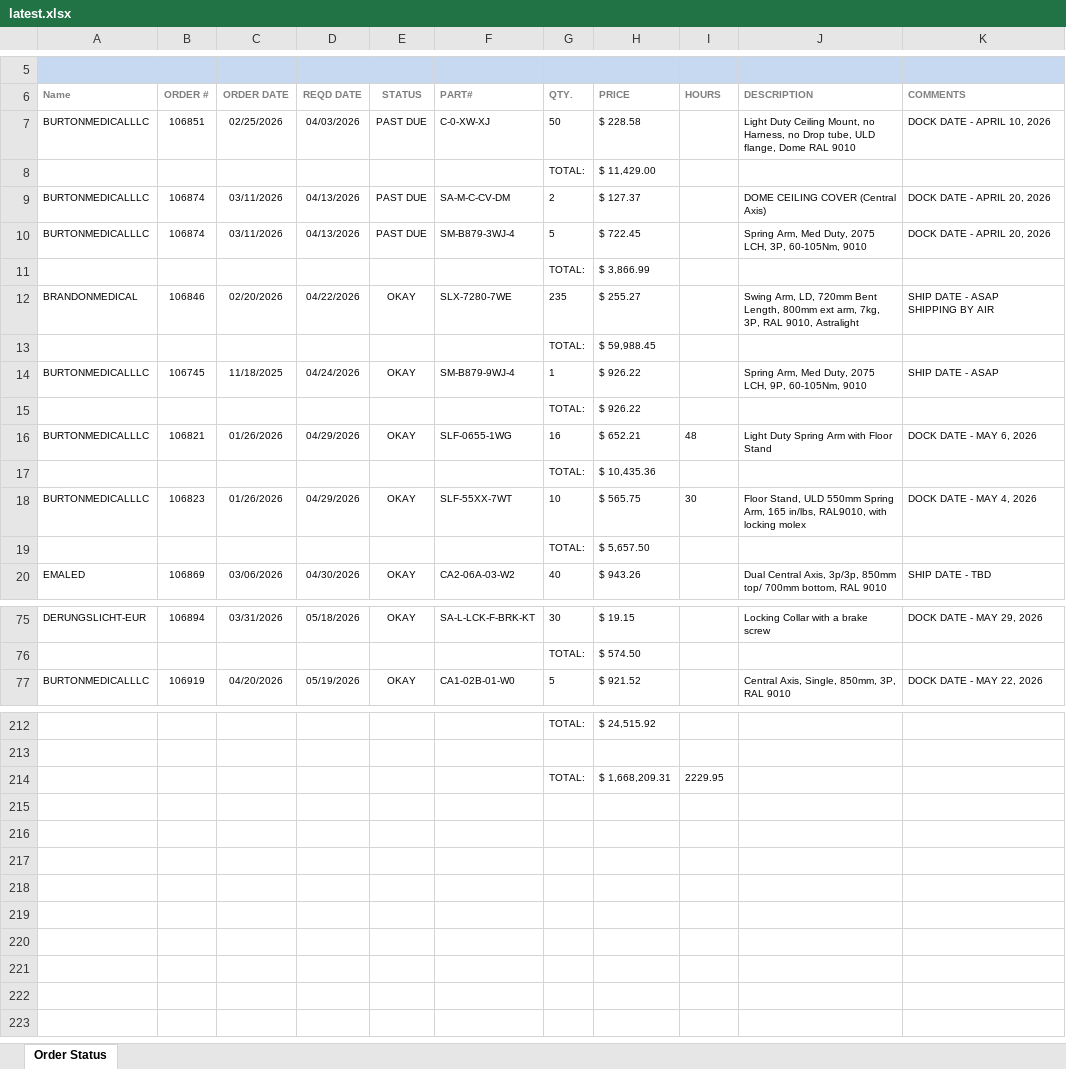
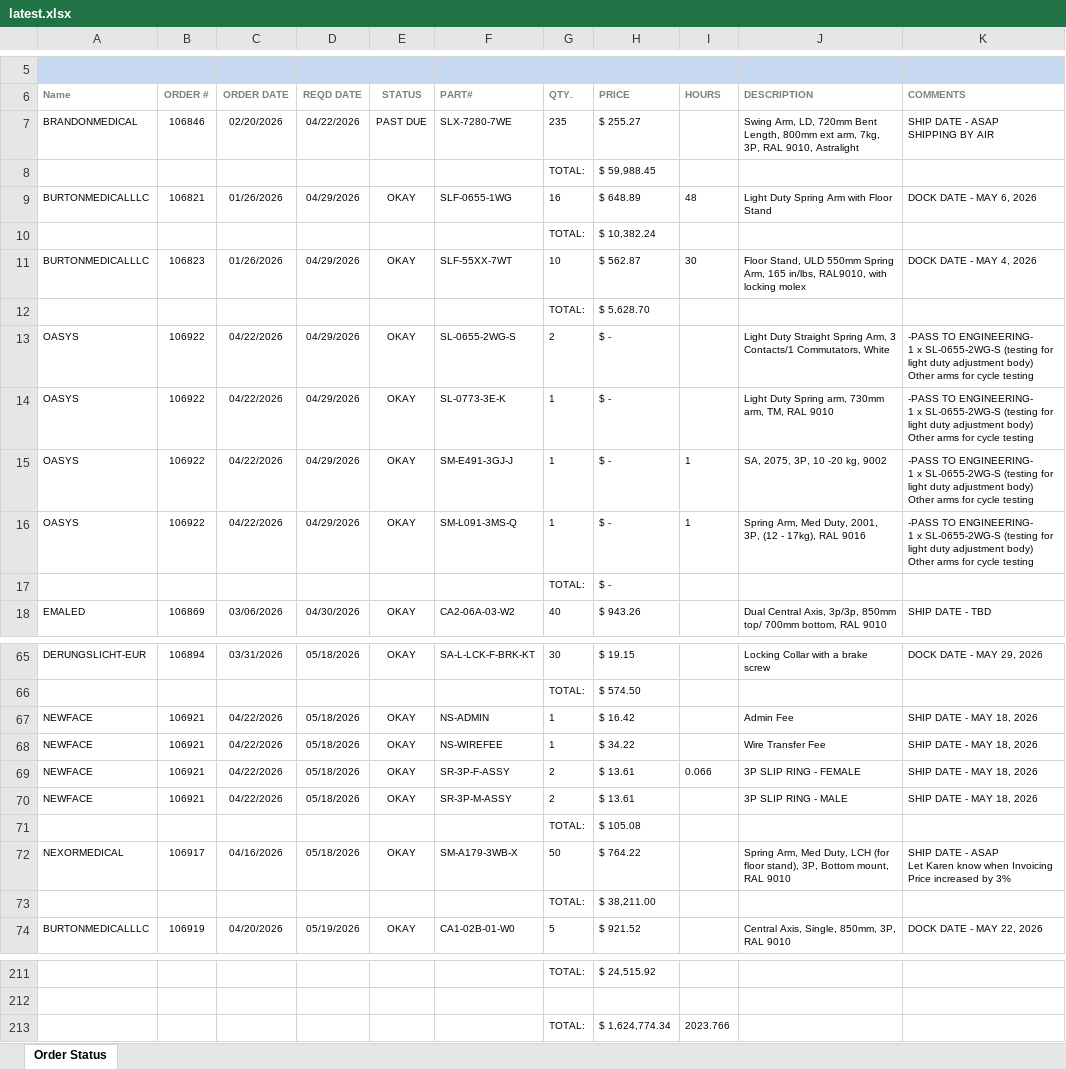
Before and after one commit to patrickaguilera/production-display, an Excel workbook: data/latest.xlsx, sheet Order Status, drawn as a sheet; only a part is shown, gaps mark what is left out; values as stored, in another font and other column widths than the file's, no borders; charts and pictures and conditional formats not drawn; removed rows and columns are numbered as before the commit, all else as after; ↵ is a line break in a cell; the diff covers the shown part only; the diff names each change by its address in the sheet, - before the commit and + after, or states it on an @@ line.

Commit message:
Add files via upload

```diff
--- a/data/latest.xlsx (sheet Order Status)
+++ b/data/latest.xlsx (sheet Order Status)
-row 7: BURTONMEDICALLLC | 106851 | 02/25/2026 | 04/03/2026 | PAST DUE | C-0-XW-XJ | 50 | $ 228.58 |  | Light Duty Ceiling Mount, no Harness, no Drop tube, ULD flange, Dome RAL 9010 | DOCK DATE - APRIL 10, 2026
-row 8:  |  |  |  |  |  | TOTAL: | $ 11,429.00
-row 9: BURTONMEDICALLLC | 106874 | 03/11/2026 | 04/13/2026 | PAST DUE | SA-M-C-CV-DM | 2 | $ 127.37 |  | DOME CEILING COVER (Central Axis) | DOCK DATE - APRIL 20, 2026
-row 10: BURTONMEDICALLLC | 106874 | 03/11/2026 | 04/13/2026 | PAST DUE | SM-B879-3WJ-4 | 5 | $ 722.45 |  | Spring Arm, Med Duty, 2075 LCH, 3P, 60-105Nm, 9010 | DOCK DATE - APRIL 20, 2026
-row 11:  |  |  |  |  |  | TOTAL: | $ 3,866.99
-E7 (STATUS): OKAY
+E7 (STATUS): PAST DUE
-row 14: BURTONMEDICALLLC | 106745 | 11/18/2025 | 04/24/2026 | OKAY | SM-B879-9WJ-4 | 1 | $ 926.22 |  | Spring Arm, Med Duty, 2075 LCH, 9P, 60-105Nm, 9010 | SHIP DATE - ASAP
-row 15:  |  |  |  |  |  | TOTAL: | $ 926.22
-H9 (PRICE): $ 652.21
+H9 (PRICE): $ 648.89
-H10 (PRICE): $ 10,435.36
+H10 (PRICE): $ 10,382.24
-H11 (PRICE): $ 565.75
+H11 (PRICE): $ 562.87
+row 12:  |  |  |  |  |  | TOTAL: | $ 5,628.70
+row 13: OASYS | 106922 | 04/22/2026 | 04/29/2026 | OKAY | SL-0655-2WG-S | 2 | $ - |  | Light Duty Straight Spring Arm, 3 Contacts/1 Commutators, White | -PASS TO ENGINEERING- ↵ 1 x SL-0655-2WG-S (testing for light duty adjustment body) ↵ Other arms for cycle testing
+row 14: OASYS | 106922 | 04/22/2026 | 04/29/2026 | OKAY | SL-0773-3E-K | 1 | $ - |  | Light Duty Spring arm, 730mm arm, TM, RAL 9010 | -PASS TO ENGINEERING- ↵ 1 x SL-0655-2WG-S (testing for light duty adjustment body) ↵ Other arms for cycle testing
+row 15: OASYS | 106922 | 04/22/2026 | 04/29/2026 | OKAY | SM-E491-3GJ-J | 1 | $ - | 1 | SA, 2075, 3P, 10 -20 kg, 9002 | -PASS TO ENGINEERING- ↵ 1 x SL-0655-2WG-S (testing for light duty adjustment body) ↵ Other arms for cycle testing
+row 16: OASYS | 106922 | 04/22/2026 | 04/29/2026 | OKAY | SM-L091-3MS-Q | 1 | $ - | 1 | Spring Arm, Med Duty, 2001, 3P, (12 - 17kg), RAL 9016 | -PASS TO ENGINEERING- ↵ 1 x SL-0655-2WG-S (testing for light duty adjustment body) ↵ Other arms for cycle testing
-H17 (PRICE): $ 5,657.50
+H17 (PRICE): $ -
+row 67: NEWFACE | 106921 | 04/22/2026 | 05/18/2026 | OKAY | NS-ADMIN | 1 | $ 16.42 |  | Admin Fee | SHIP DATE - MAY 18, 2026
+row 68: NEWFACE | 106921 | 04/22/2026 | 05/18/2026 | OKAY | NS-WIREFEE | 1 | $ 34.22 |  | Wire Transfer Fee | SHIP DATE - MAY 18, 2026
+row 69: NEWFACE | 106921 | 04/22/2026 | 05/18/2026 | OKAY | SR-3P-F-ASSY | 2 | $ 13.61 | 0.066 | 3P SLIP RING - FEMALE | SHIP DATE - MAY 18, 2026
+row 70: NEWFACE | 106921 | 04/22/2026 | 05/18/2026 | OKAY | SR-3P-M-ASSY | 2 | $ 13.61 |  | 3P SLIP RING - MALE | SHIP DATE - MAY 18, 2026
+row 71:  |  |  |  |  |  | TOTAL: | $ 105.08
+row 72: NEXORMEDICAL | 106917 | 04/16/2026 | 05/18/2026 | OKAY | SM-A179-3WB-X | 50 | $ 764.22 |  | Spring Arm, Med Duty, LCH (for floor stand), 3P, Bottom mount, RAL 9010 | SHIP DATE - ASAP ↵ Let Karen know when Invoicing ↵ Price increased by 3%
+row 73:  |  |  |  |  |  | TOTAL: | $ 38,211.00
-row 214:  |  |  |  |  |  | TOTAL: | $ 1,668,209.31 | 2229.95
+row 213:  |  |  |  |  |  | TOTAL: | $ 1,624,774.34 | 2023.766
```
Also changed, not shown: 4 added rows, 10 removed rows and 14 edited cells elsewhere in this sheet.
